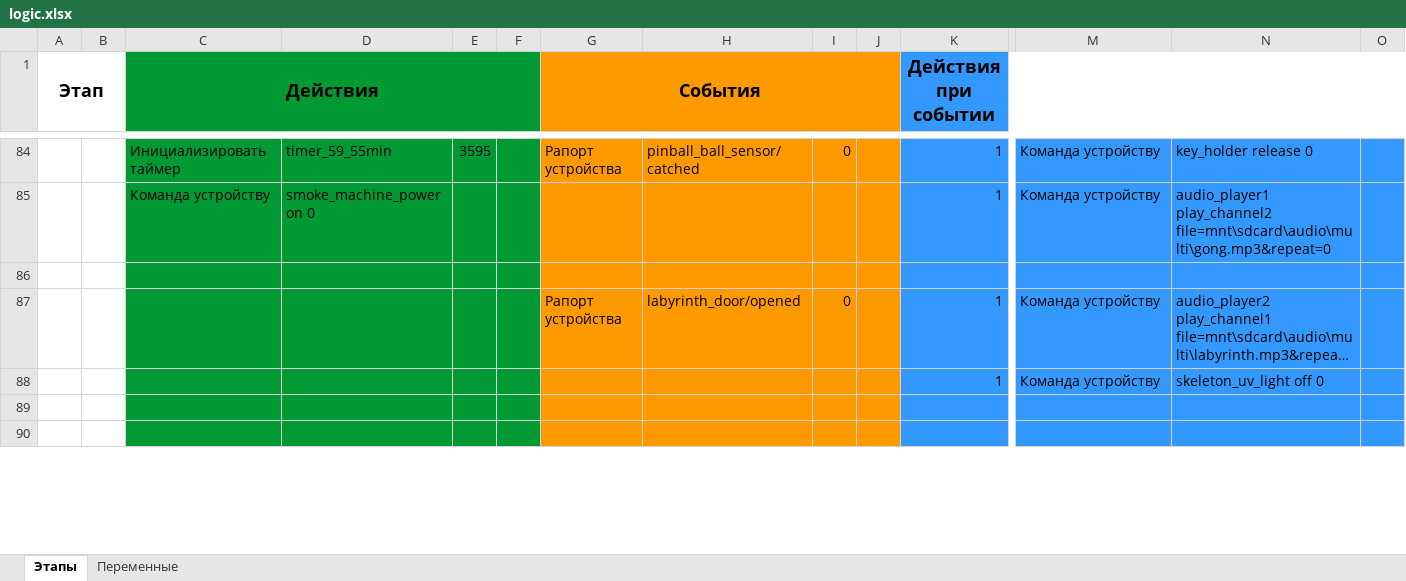
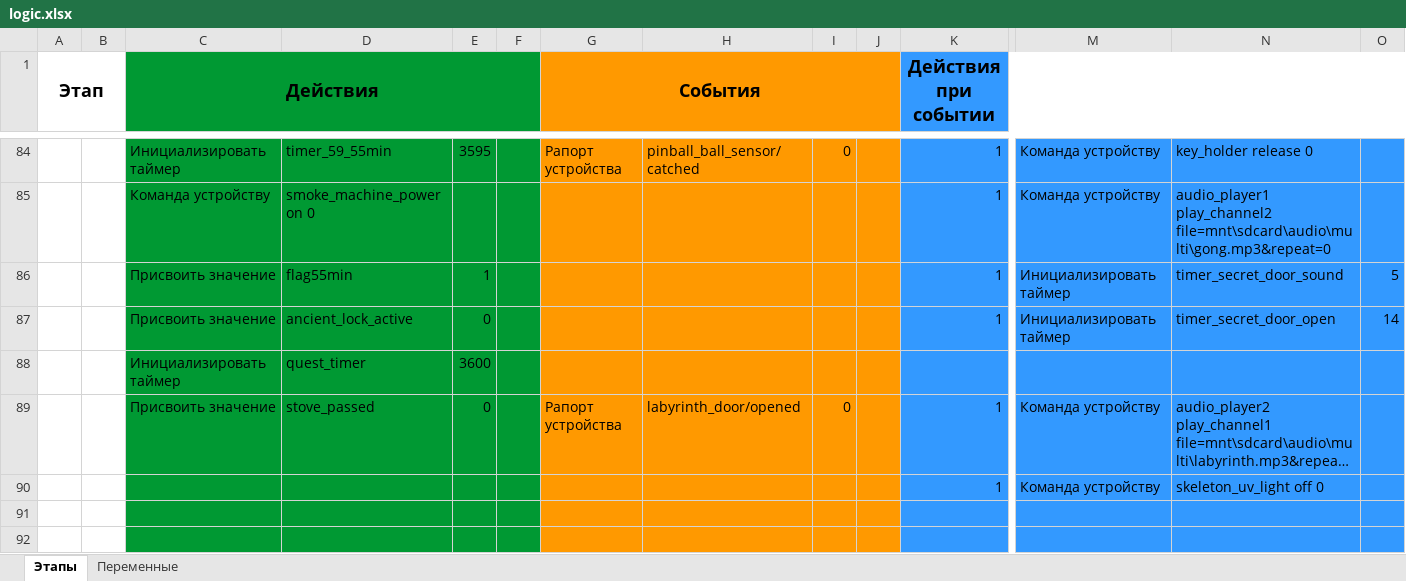
Before and after one commit to almarkov/quest, an Excel workbook: logic.xlsx, sheet Этапы, drawn as a sheet; only a part is shown, gaps mark what is left out; long unchanged cells end in …; values as stored, in another font and other column widths than the file's, no borders; addresses are those after the commit; rows hold the shown columns only; the diff covers the shown part only; the diff names each change by its address in the sheet, - before the commit and + after, or states it on an @@ line.

Commit message:
ffffff

```diff
--- a/logic.xlsx (sheet Этапы)
+++ b/logic.xlsx (sheet Этапы)
-row 86: (empty)
+row 86:  |  | Присвоить значение | flag55min | 1 |  |  |  |  |  | 1 | Инициализировать таймер | timer_secret_door_sound | 5
+row 87:  |  | Присвоить значение | ancient_lock_active | 0 |  |  |  |  |  | 1 | Инициализировать таймер | timer_secret_door_open | 14
+row 88:  |  | Инициализировать таймер | quest_timer | 3600
-C89 (Действия): (empty)
+C89 (Действия): Присвоить значение
-D89: (empty)
+D89: stove_passed
-E89: (empty)
+E89: 0
```
Also changed, not shown: 11 added rows, 3 removed rows and 35 edited cells elsewhere in this sheet, sheet Переменные.
